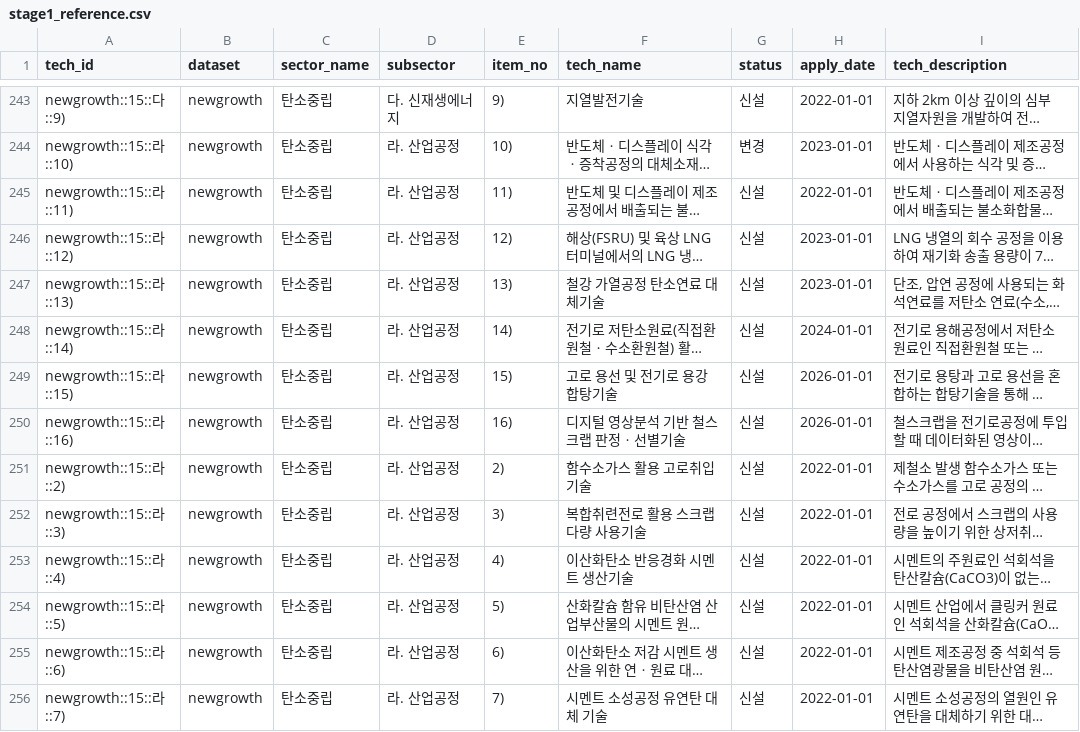
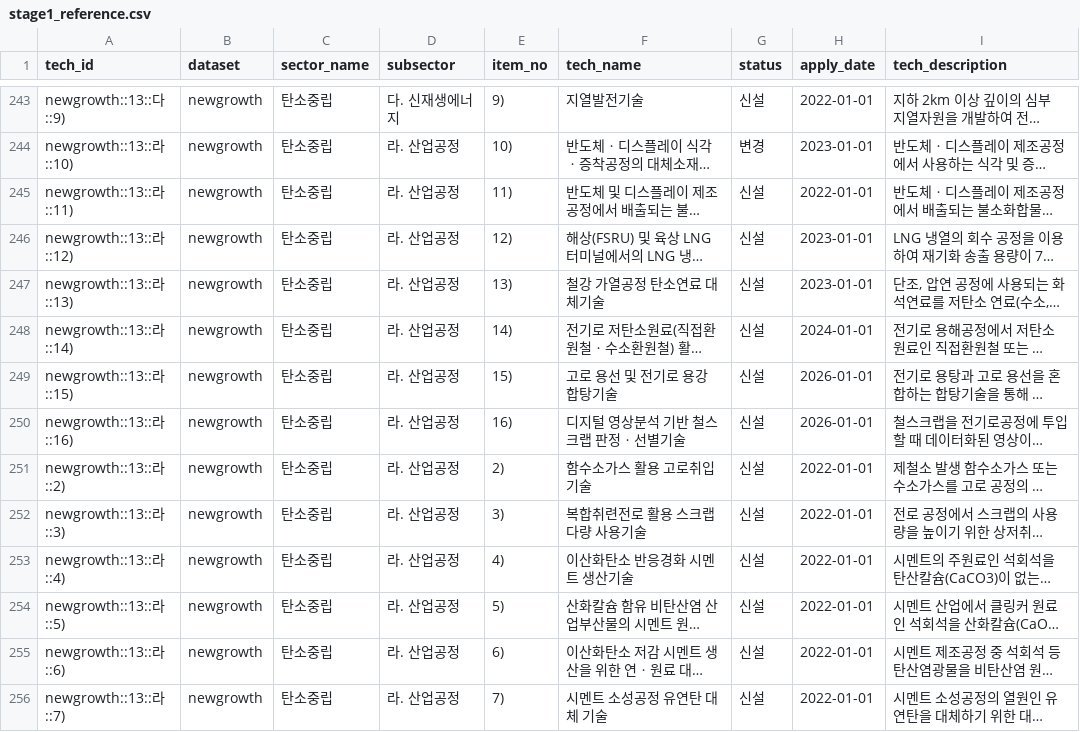
Before and after one commit to taegeon-ryan/techcredit-kr, a CSV file: input/glossary/stage1_reference.csv, drawn as a sheet; only a part is shown, gaps mark what is left out; long unchanged cells end in …; the diff covers the shown part only; the diff names each change by its address in the sheet, - before the commit and + after, or states it on an @@ line.

```diff
--- a/input/glossary/stage1_reference.csv
+++ b/input/glossary/stage1_reference.csv
-A243 (tech_id): newgrowth::15::다::9)
+A243 (tech_id): newgrowth::13::다::9)
-A244 (tech_id): newgrowth::15::라::10)
+A244 (tech_id): newgrowth::13::라::10)
-A245 (tech_id): newgrowth::15::라::11)
+A245 (tech_id): newgrowth::13::라::11)
-A246 (tech_id): newgrowth::15::라::12)
+A246 (tech_id): newgrowth::13::라::12)
-A247 (tech_id): newgrowth::15::라::13)
+A247 (tech_id): newgrowth::13::라::13)
-A248 (tech_id): newgrowth::15::라::14)
+A248 (tech_id): newgrowth::13::라::14)
-A249 (tech_id): newgrowth::15::라::15)
+A249 (tech_id): newgrowth::13::라::15)
-A250 (tech_id): newgrowth::15::라::16)
+A250 (tech_id): newgrowth::13::라::16)
-A251 (tech_id): newgrowth::15::라::2)
+A251 (tech_id): newgrowth::13::라::2)
-A252 (tech_id): newgrowth::15::라::3)
+A252 (tech_id): newgrowth::13::라::3)
-A253 (tech_id): newgrowth::15::라::4)
+A253 (tech_id): newgrowth::13::라::4)
-A254 (tech_id): newgrowth::15::라::5)
+A254 (tech_id): newgrowth::13::라::5)
-A255 (tech_id): newgrowth::15::라::6)
+A255 (tech_id): newgrowth::13::라::6)
-A256 (tech_id): newgrowth::15::라::7)
+A256 (tech_id): newgrowth::13::라::7)
```
Also changed, not shown: 130 edited cells elsewhere in this file, input/glossary/workbook.csv, 11 other files.
